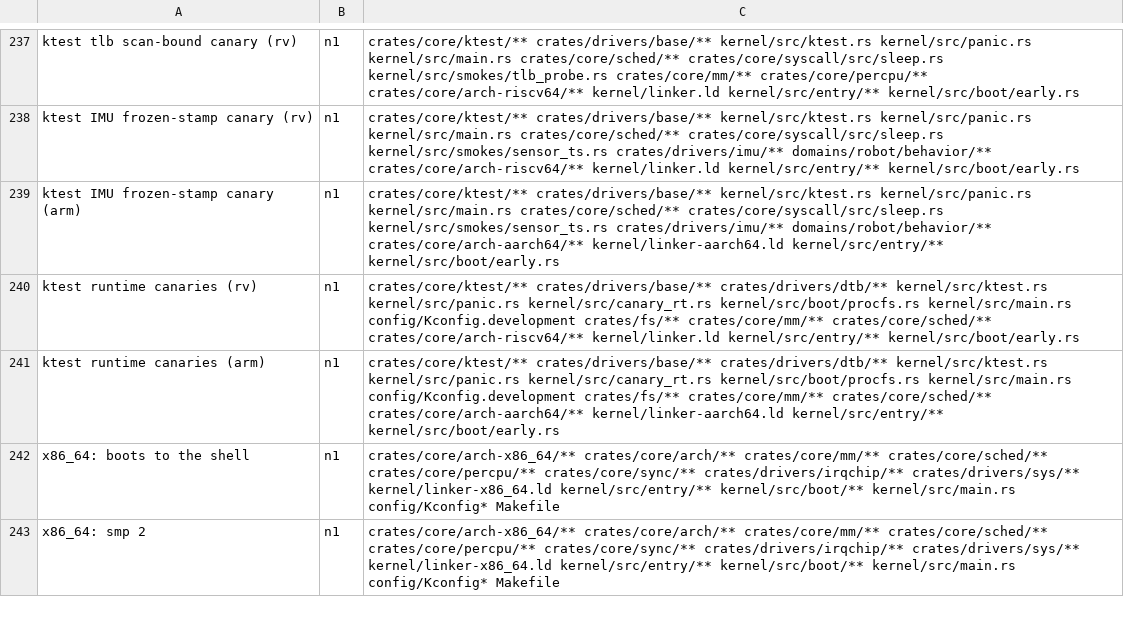
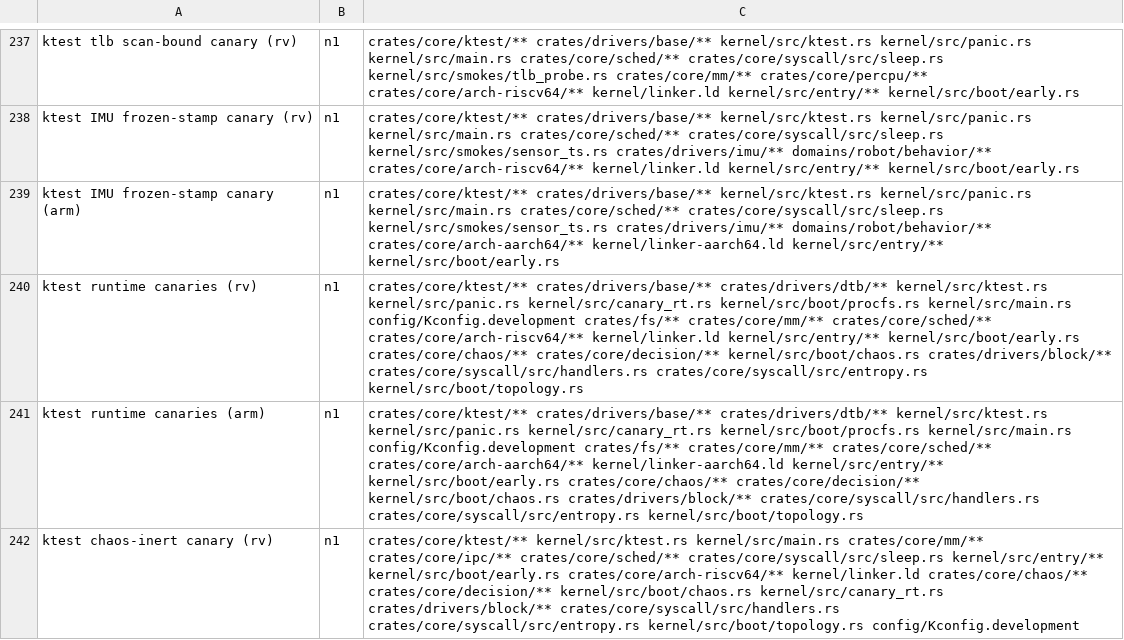
Before and after one commit to fgrg1978/AzOS, a TSV file: tools/gate_rows.tsv, drawn as a sheet; only a part is shown, gaps mark what is left out; the shorter side is filled out with more unchanged rows; the diff covers the shown part only.

Commit message:
chaos, decision: fault injection points and explainable decision records
Kconfig CHAOS (dev only, never with secure boot): crates/core/chaos, six
named points (frame-alloc, heap-alloc, ipc-send, timer-wake, spurious-irq,
disk-io) armed by chaos=<point>:<rate> chaos_seed=<n> after boot init, or
from a ktest. Kconfig DECISION_RECORDS: crates/core/decision, a lock-free
ring of records for deadline/memory admission, the RT band cap, wake
migrations and typed capability denials, shown at /proc/decisions.
ktests chaos_* and decision_* on rv and arm; runtime canaries chaos-inert,
chaos-leak, decision-skip; a command-line soak row.

```diff
--- a/tools/gate_rows.tsv
+++ b/tools/gate_rows.tsv
@@ -239,3 +239,4 @@ ktest IMU frozen-stamp canary (rv)	n1	crates/core/ktest/** crates/drivers/base/*
 ktest IMU frozen-stamp canary (arm)	n1	crates/core/ktest/** crates/drivers/base/** kernel/src/ktest.rs kernel/src/panic.rs kernel/src/main.rs crates/core/sched/** crates/core/syscall/src/sleep.rs kernel/src/smokes/sensor_ts.rs crates/drivers/imu/** domains/robot/behavior/** crates/core/arch-aarch64/** kernel/linker-aarch64.ld kernel/src/entry/** kernel/src/boot/early.rs
-ktest runtime canaries (rv)	n1	crates/core/ktest/** crates/drivers/base/** crates/drivers/dtb/** kernel/src/ktest.rs kernel/src/panic.rs kernel/src/canary_rt.rs kernel/src/boot/procfs.rs kernel/src/main.rs config/Kconfig.development crates/fs/** crates/core/mm/** crates/core/sched/** crates/core/arch-riscv64/** kernel/linker.ld kernel/src/entry/** kernel/src/boot/early.rs
-ktest runtime canaries (arm)	n1	crates/core/ktest/** crates/drivers/base/** crates/drivers/dtb/** kernel/src/ktest.rs kernel/src/panic.rs kernel/src/canary_rt.rs kernel/src/boot/procfs.rs kernel/src/main.rs config/Kconfig.development crates/fs/** crates/core/mm/** crates/core/sched/** crates/core/arch-aarch64/** kernel/linker-aarch64.ld kernel/src/entry/** kernel/src/boot/early.rs
+ktest runtime canaries (rv)	n1	crates/core/ktest/** crates/drivers/base/** crates/drivers/dtb/** kernel/src/ktest.rs kernel/src/panic.rs kernel/src/canary_rt.rs kernel/src/boot/procfs.rs kernel/src/main.rs config/Kconfig.development crates/fs/** crates/core/mm/** crates/core/sched/** crates/core/arch-riscv64/** kernel/linker.ld kernel/src/entry/** kernel/src/boot/early.rs crates/core/chaos/** crates/core/decision/** kernel/src/boot/chaos.rs crates/drivers/block/** crates/core/syscall/src/handlers.rs crates/core/syscall/src/entropy.rs kernel/src/boot/topology.rs
+ktest runtime canaries (arm)	n1	crates/core/ktest/** crates/drivers/base/** crates/drivers/dtb/** kernel/src/ktest.rs kernel/src/panic.rs kernel/src/canary_rt.rs kernel/src/boot/procfs.rs kernel/src/main.rs config/Kconfig.development crates/fs/** crates/core/mm/** crates/core/sched/** crates/core/arch-aarch64/** kernel/linker-aarch64.ld kernel/src/entry/** kernel/src/boot/early.rs crates/core/chaos/** crates/core/decision/** kernel/src/boot/chaos.rs crates/drivers/block/** crates/core/syscall/src/handlers.rs crates/core/syscall/src/entropy.rs kernel/src/boot/topology.rs
+ktest chaos-inert canary (rv)	n1	crates/core/ktest/** kernel/src/ktest.rs kernel/src/main.rs crates/core/mm/** crates/core/ipc/** crates/core/sched/** crates/core/syscall/src/sleep.rs kernel/src/entry/** kernel/src/boot/early.rs crates/core/arch-riscv64/** kernel/linker.ld crates/core/chaos/** crates/core/decision/** kernel/src/boot/chaos.rs kernel/src/canary_rt.rs crates/drivers/block/** crates/core/syscall/src/handlers.rs crates/core/syscall/src/entropy.rs kernel/src/boot/topology.rs config/Kconfig.development
```
Also changed, not shown: 3 added rows and 2 edited cells elsewhere in this file, 52 other files.
